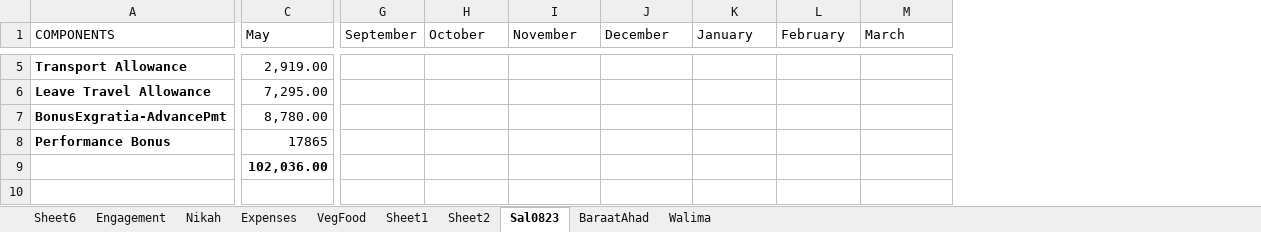
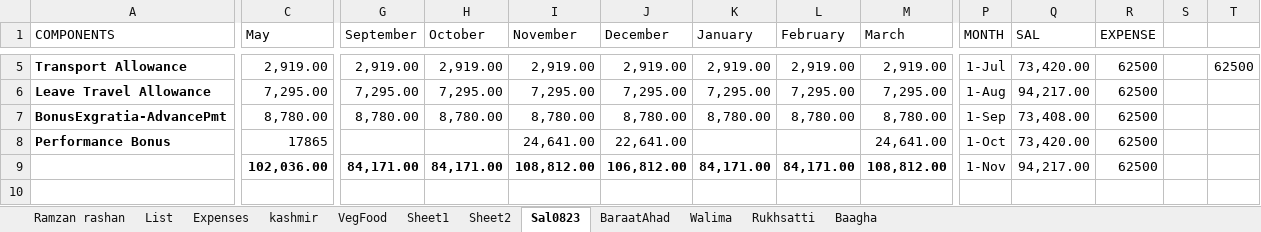
Before and after one commit to ahadzafar08/MyProject4, an Excel workbook: HDFC EMI.xlsx, sheet Sal0823, drawn as a sheet; only a part is shown, gaps mark what is left out; values as stored, in another font and other column widths than the file's, no borders; the diff covers the shown part only; the diff names each change by its address in the sheet, - before the commit and + after, or states it on an @@ line.

```diff
--- a/HDFC EMI.xlsx (sheet Sal0823)
+++ b/HDFC EMI.xlsx (sheet Sal0823)
-sheet tab: Sheet6
+sheet tab: Ramzan rashan
-sheet tab: Engagement
+sheet tab: List
-sheet tab: Nikah
+sheet tab: kashmir
+sheet tab: Rukhsatti
+sheet tab: Baagha
+column P (MONTH), rows 5-9: 1-Jul | 1-Aug | 1-Sep | 1-Oct | 1-Nov
+column Q (SAL), rows 5-9: 73,420.00 | 94,217.00 | 73,408.00 | 73,420.00 | 94,217.00
+column R (EXPENSE), rows 5-9: all 62500
+column S, empty
+column T, row 5: 62500
-G5 (September): (empty)
+G5 (September): 2,919.00
-H5 (October): (empty)
+H5 (October): 2,919.00
-I5 (November): (empty)
+I5 (November): 2,919.00
-J5 (December): (empty)
+J5 (December): 2,919.00
-K5 (January): (empty)
+K5 (January): 2,919.00
-L5 (February): (empty)
+L5 (February): 2,919.00
-M5 (March): (empty)
+M5 (March): 2,919.00
-G6 (September): (empty)
+G6 (September): 7,295.00
-H6 (October): (empty)
+H6 (October): 7,295.00
-I6 (November): (empty)
+I6 (November): 7,295.00
-J6 (December): (empty)
+J6 (December): 7,295.00
-K6 (January): (empty)
+K6 (January): 7,295.00
-L6 (February): (empty)
+L6 (February): 7,295.00
-M6 (March): (empty)
+M6 (March): 7,295.00
-G7 (September): (empty)
+G7 (September): 8,780.00
-H7 (October): (empty)
+H7 (October): 8,780.00
-I7 (November): (empty)
+I7 (November): 8,780.00
-J7 (December): (empty)
+J7 (December): 8,780.00
-K7 (January): (empty)
+K7 (January): 8,780.00
-L7 (February): (empty)
+L7 (February): 8,780.00
-M7 (March): (empty)
+M7 (March): 8,780.00
-I8 (November): (empty)
+I8 (November): 24,641.00
-J8 (December): (empty)
+J8 (December): 22,641.00
-M8 (March): (empty)
+M8 (March): 24,641.00
-G9 (September): (empty)
+G9 (September): 84,171.00
-H9 (October): (empty)
+H9 (October): 84,171.00
-I9 (November): (empty)
+I9 (November): 108,812.00
-J9 (December): (empty)
+J9 (December): 106,812.00
-K9 (January): (empty)
+K9 (January): 84,171.00
-L9 (February): (empty)
+L9 (February): 84,171.00
-M9 (March): (empty)
+M9 (March): 108,812.00
```
Also changed, not shown: 2 added columns, 76 edited cells and cell formats elsewhere in this sheet, sheet Walima, sheet Sheet1, sheet List, sheet VegFood, sheet Expenses, formulas that keep their value, 1 other file.
